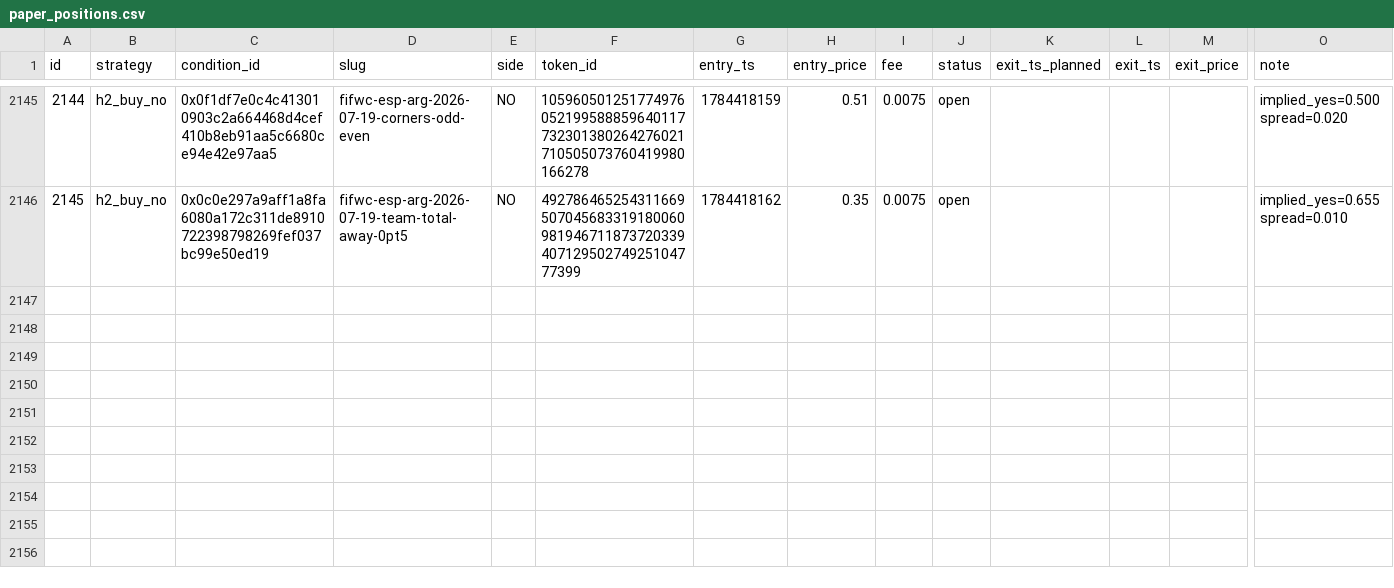
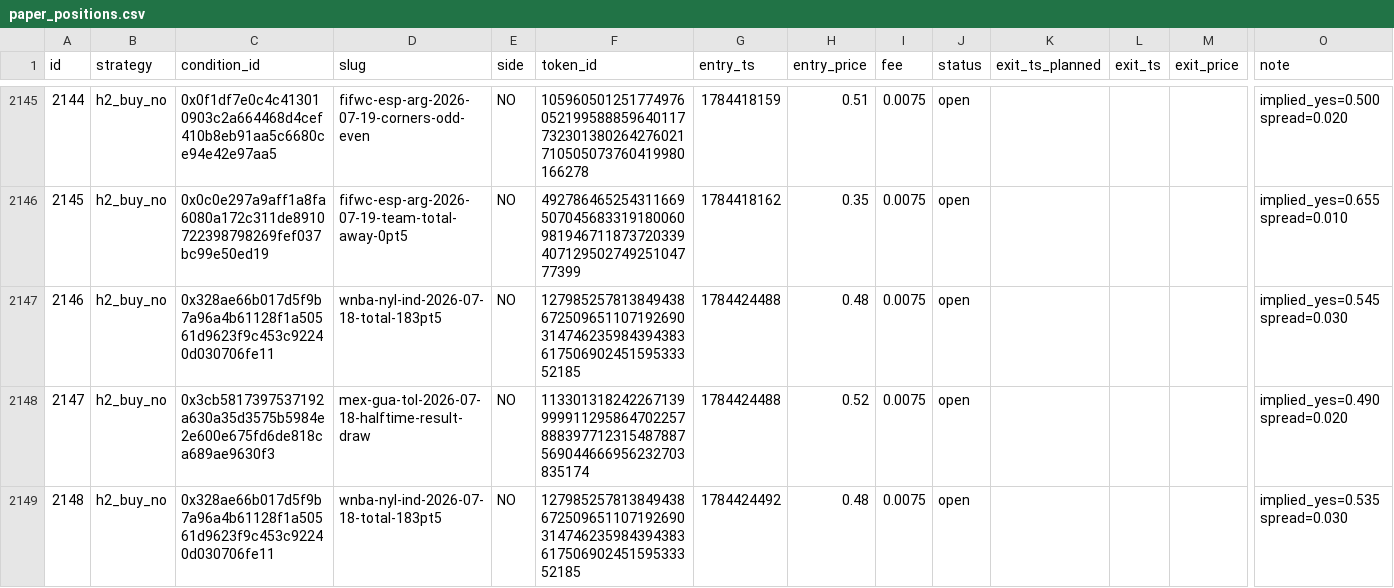
Before and after one commit to d1mplee/test_Pol, a CSV file: data/paper_positions.csv, drawn as a sheet; only a part is shown, gaps mark what is left out; rows hold the shown columns only; the diff covers the shown part only; the diff names each change by its address in the sheet, - before the commit and + after, or states it on an @@ line.

```diff
--- a/data/paper_positions.csv
+++ b/data/paper_positions.csv
+row 2147: 2146 | h2_buy_no | 0x328ae66b017d5f9b7a96a4b61128f1a50561d9623f9c453c92240d030706fe11 | wnba-nyl-ind-2026-07-18-total-183pt5 | NO | 12798525781384943867250965110719269031474623598439438361750690245159533352185 | 1784424488 | 0.48 | 0.0075 | open |  |  |  | implied_yes=0.545 spread=0.030
+row 2148: 2147 | h2_buy_no | 0x3cb5817397537192a630a35d3575b5984e2e600e675fd6de818ca689ae9630f3 | mex-gua-tol-2026-07-18-halftime-result-draw | NO | 113301318242267139999911295864702257888397712315487887569044666956232703835174 | 1784424488 | 0.52 | 0.0075 | open |  |  |  | implied_yes=0.490 spread=0.020
+row 2149: 2148 | h2_buy_no | 0x328ae66b017d5f9b7a96a4b61128f1a50561d9623f9c453c92240d030706fe11 | wnba-nyl-ind-2026-07-18-total-183pt5 | NO | 12798525781384943867250965110719269031474623598439438361750690245159533352185 | 1784424492 | 0.48 | 0.0075 | open |  |  |  | implied_yes=0.535 spread=0.030
```
Also changed, not shown: 3 added rows and 20 edited cells elsewhere in this file.
